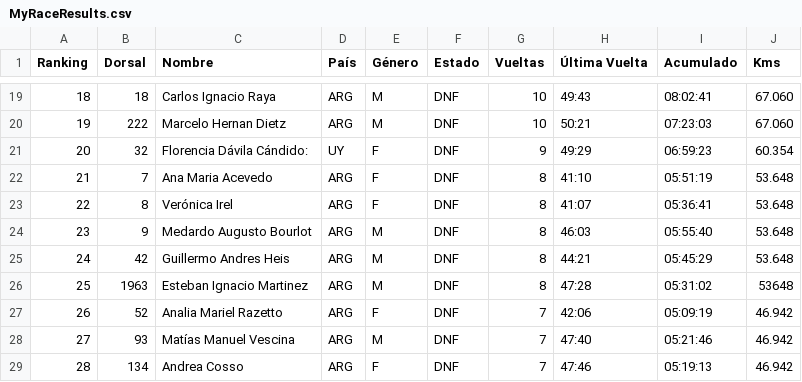
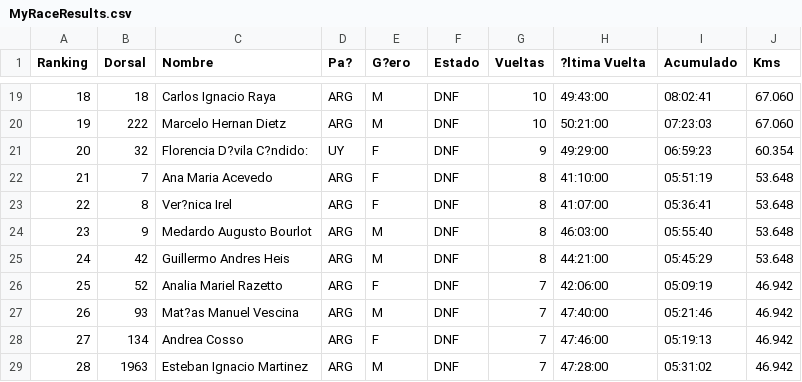
Before and after one commit to chinocdelu/visor-csv, a CSV file: MyRaceResults.csv, drawn as a sheet; only a part is shown, gaps mark what is left out; the diff covers the shown part only.

```diff
--- a/MyRaceResults.csv
+++ b/MyRaceResults.csv
@@ -1 +1 @@
-Ranking,Dorsal,Nombre,País,Género,Estado,Vueltas,Última Vuelta,Acumulado,Kms
+Ranking,Dorsal,Nombre,Pa?,G?ero,Estado,Vueltas,?ltima Vuelta,Acumulado,Kms
@@ -19,11 +19,11 @@
-18,18,Carlos Ignacio Raya,ARG,M,DNF,10,49:43,08:02:41,67.060
-19,222,Marcelo Hernan Dietz,ARG,M,DNF,10,50:21,07:23:03,67.060
-20,32,Florencia Dávila Cándido:,UY,F,DNF,9,49:29,06:59:23,60.354
-21,7,Ana Maria Acevedo,ARG,F,DNF,8,41:10,05:51:19,53.648
-22,8,Verónica Irel,ARG,F,DNF,8,41:07,05:36:41,53.648
-23,9,Medardo Augusto Bourlot,ARG,M,DNF,8,46:03,05:55:40,53.648
-24,42,Guillermo Andres Heis,ARG,M,DNF,8,44:21,05:45:29,53.648
-25,1963,Esteban Ignacio Martinez,ARG,M,DNF,8,47:28,05:31:02,53648
-26,52,Analia Mariel Razetto,ARG,F,DNF,7,42:06,05:09:19,46.942
-27,93,Matías Manuel Vescina,ARG,M,DNF,7,47:40,05:21:46,46.942
-28,134,Andrea Cosso,ARG,F,DNF,7,47:46,05:19:13,46.942
+18,18,Carlos Ignacio Raya,ARG,M,DNF,10,49:43:00,08:02:41,67.060
+19,222,Marcelo Hernan Dietz,ARG,M,DNF,10,50:21:00,07:23:03,67.060
+20,32,Florencia D?vila C?ndido:,UY,F,DNF,9,49:29:00,06:59:23,60.354
+21,7,Ana Maria Acevedo,ARG,F,DNF,8,41:10:00,05:51:19,53.648
+22,8,Ver?nica Irel,ARG,F,DNF,8,41:07:00,05:36:41,53.648
+23,9,Medardo Augusto Bourlot,ARG,M,DNF,8,46:03:00,05:55:40,53.648
+24,42,Guillermo Andres Heis,ARG,M,DNF,8,44:21:00,05:45:29,53.648
+25,52,Analia Mariel Razetto,ARG,F,DNF,7,42:06:00,05:09:19,46.942
+26,93,Mat?as Manuel Vescina,ARG,M,DNF,7,47:40:00,05:21:46,46.942
+27,134,Andrea Cosso,ARG,F,DNF,7,47:46:00,05:19:13,46.942
+28,1963,Esteban Ignacio Martinez,ARG,M,DNF,7,47:28:00,05:31:02,46.942
```
Also changed, not shown: 41 edited cells elsewhere in this file.
